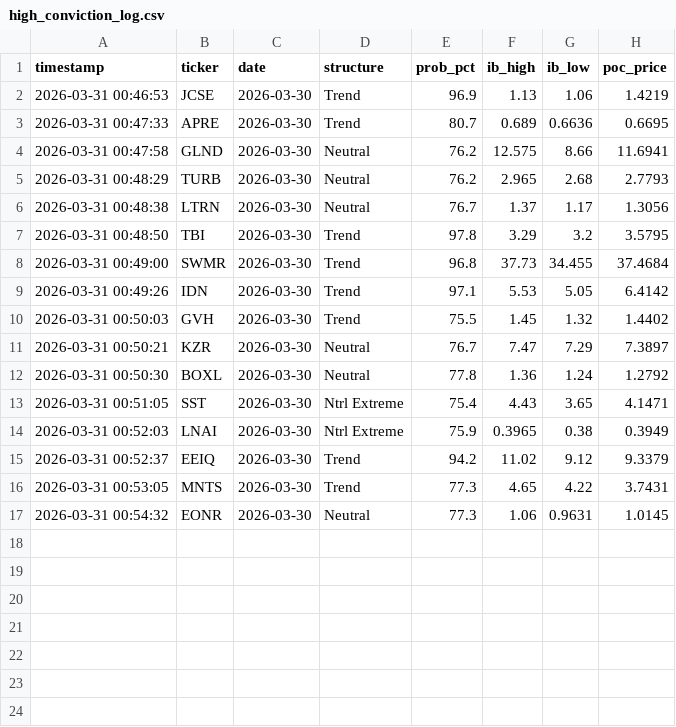
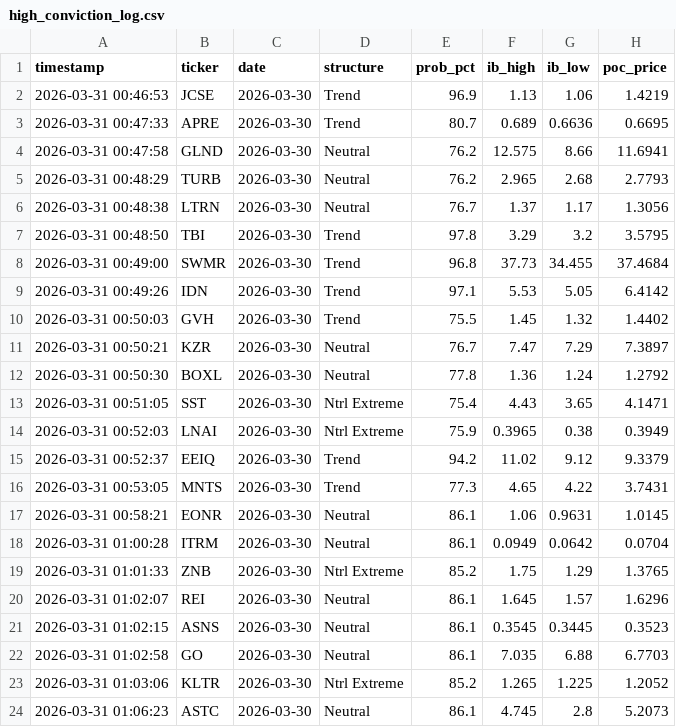
Before and after one commit to rickeybev3-afk/edgeiq, a CSV file: high_conviction_log.csv, drawn as a sheet.

```diff
--- a/high_conviction_log.csv
+++ b/high_conviction_log.csv
@@ -16,2 +16,9 @@ timestamp,ticker,date,structure,prob_pct,ib_high,ib_low,poc_price
 2026-03-31 00:53:05,MNTS,2026-03-30,Trend,77.3,4.65,4.22,3.7431
-2026-03-31 00:54:32,EONR,2026-03-30,Neutral,77.3,1.06,0.9631,1.0145
+2026-03-31 00:58:21,EONR,2026-03-30,Neutral,86.1,1.06,0.9631,1.0145
+2026-03-31 01:00:28,ITRM,2026-03-30,Neutral,86.1,0.0949,0.0642,0.0704
+2026-03-31 01:01:33,ZNB,2026-03-30,Ntrl Extreme,85.2,1.75,1.29,1.3765
+2026-03-31 01:02:07,REI,2026-03-30,Neutral,86.1,1.645,1.57,1.6296
+2026-03-31 01:02:15,ASNS,2026-03-30,Neutral,86.1,0.3545,0.3445,0.3523
+2026-03-31 01:02:58,GO,2026-03-30,Neutral,86.1,7.035,6.88,6.7703
+2026-03-31 01:03:06,KLTR,2026-03-30,Ntrl Extreme,85.2,1.265,1.225,1.2052
+2026-03-31 01:06:23,ASTC,2026-03-30,Neutral,86.1,4.745,2.8,5.2073
```
Also changed, not shown: accuracy_tracker.csv, 1 other file.
